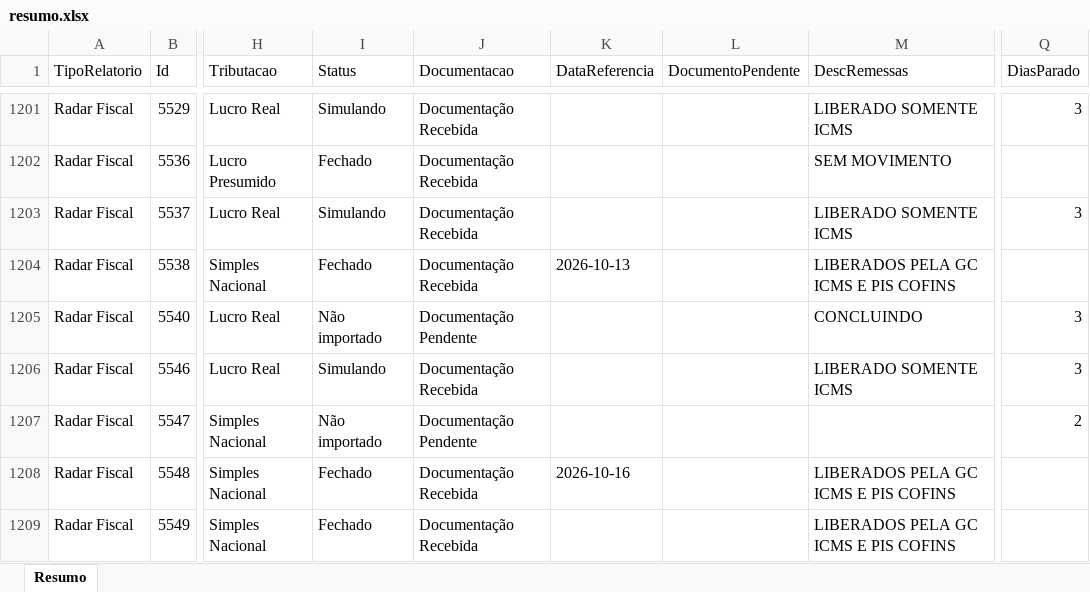
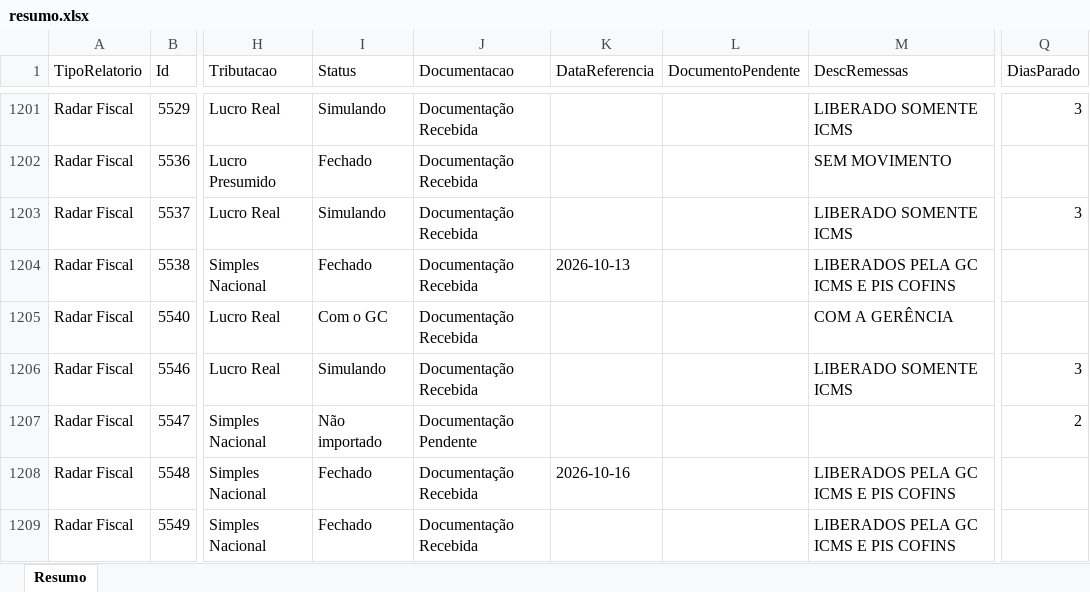
Before and after one commit to Controladoria-MG/Controle-de-Fechamentos, an Excel workbook: data/relatorio_fechamentos/resumo.xlsx, sheet Resumo, drawn as a sheet; only a part is shown, gaps mark what is left out; values as stored, in another font and other column widths than the file's, no borders; the diff covers the shown part only; the diff names each change by its address in the sheet, - before the commit and + after, or states it on an @@ line.

```diff
--- a/data/relatorio_fechamentos/resumo.xlsx (sheet Resumo)
+++ b/data/relatorio_fechamentos/resumo.xlsx (sheet Resumo)
-I1205 (Status): Não importado
+I1205 (Status): Com o GC
-J1205 (Documentacao): Documentação Pendente
+J1205 (Documentacao): Documentação Recebida
-M1205 (DescRemessas): CONCLUINDO
+M1205 (DescRemessas): COM A GERÊNCIA
-Q1205 (DiasParado): 3
+Q1205 (DiasParado): (empty)
```
Also changed, not shown: 1 added row and 174 edited cells elsewhere in this sheet, 3 other files.
